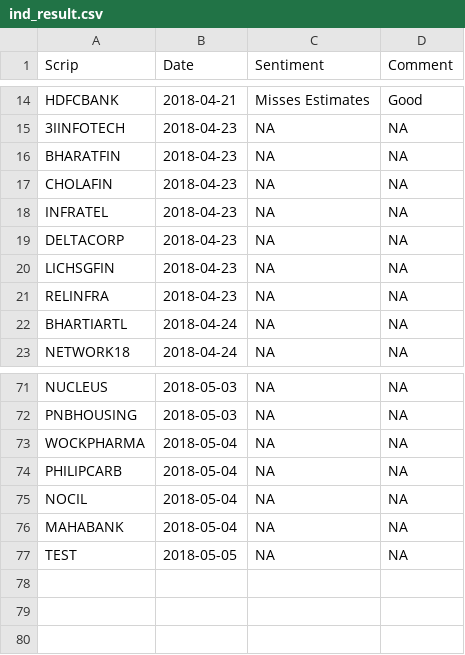
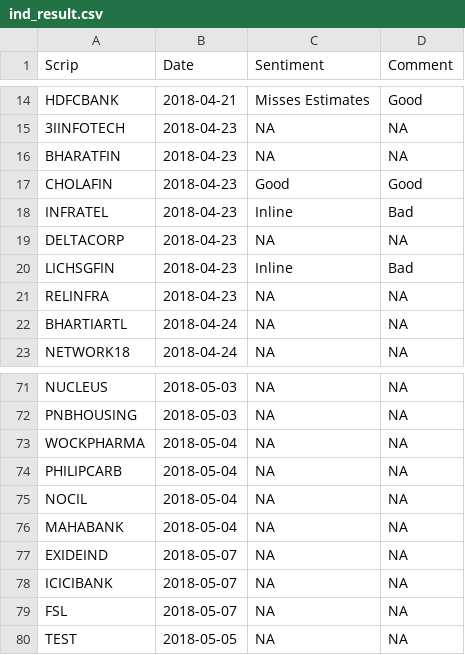
Before and after one commit to omarrohit20/rohit, a CSV file: src/data-import/nselist/ind_result.csv, drawn as a sheet; only a part is shown, gaps mark what is left out.

```diff
--- a/src/data-import/nselist/ind_result.csv
+++ b/src/data-import/nselist/ind_result.csv
@@ -16,6 +16,6 @@ HDFCBANK, 2018-04-21, Misses Estimates, Good
 BHARATFIN, 2018-04-23, NA, NA
-CHOLAFIN, 2018-04-23, NA, NA
-INFRATEL, 2018-04-23, NA, NA
+CHOLAFIN, 2018-04-23, Good, Good
+INFRATEL, 2018-04-23, Inline, Bad
 DELTACORP, 2018-04-23, NA, NA
-LICHSGFIN, 2018-04-23, NA, NA
+LICHSGFIN, 2018-04-23, Inline, Bad
 RELINFRA, 2018-04-23, NA, NA
@@ -76,2 +76,5 @@ NOCIL, 2018-05-04, NA, NA
 MAHABANK, 2018-05-04, NA, NA
+EXIDEIND, 2018-05-07, NA, NA
+ICICIBANK, 2018-05-07, NA, NA
+FSL, 2018-05-07, NA, NA
 TEST, 2018-05-05, NA, NA
```
Also changed, not shown: 3 other files.
